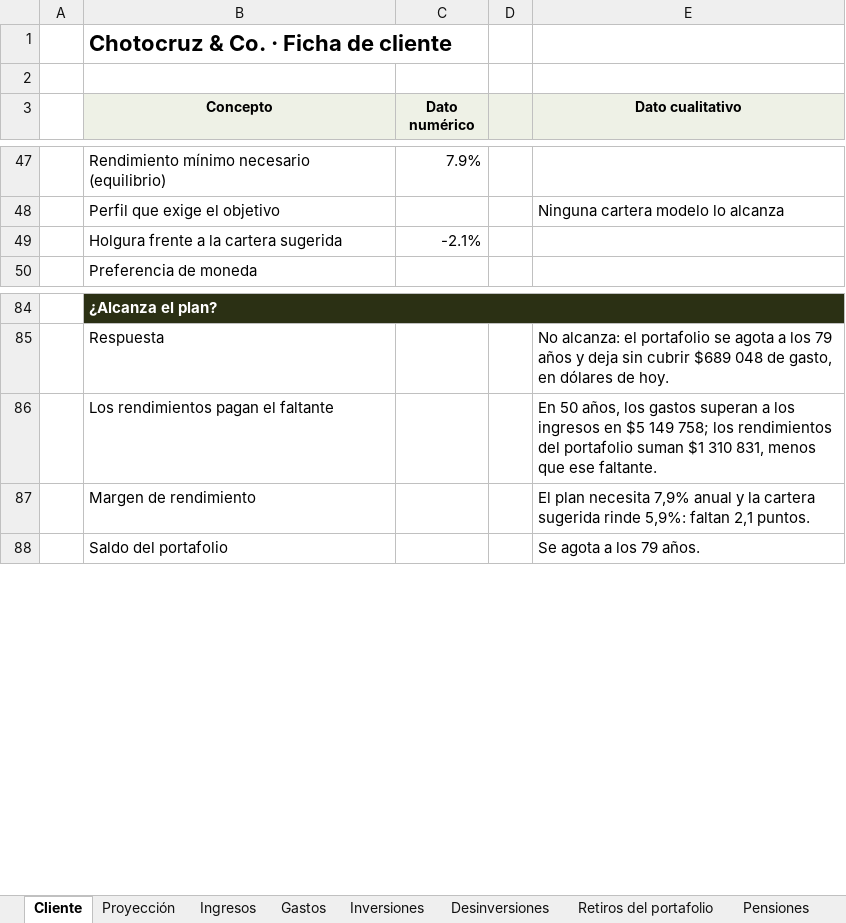
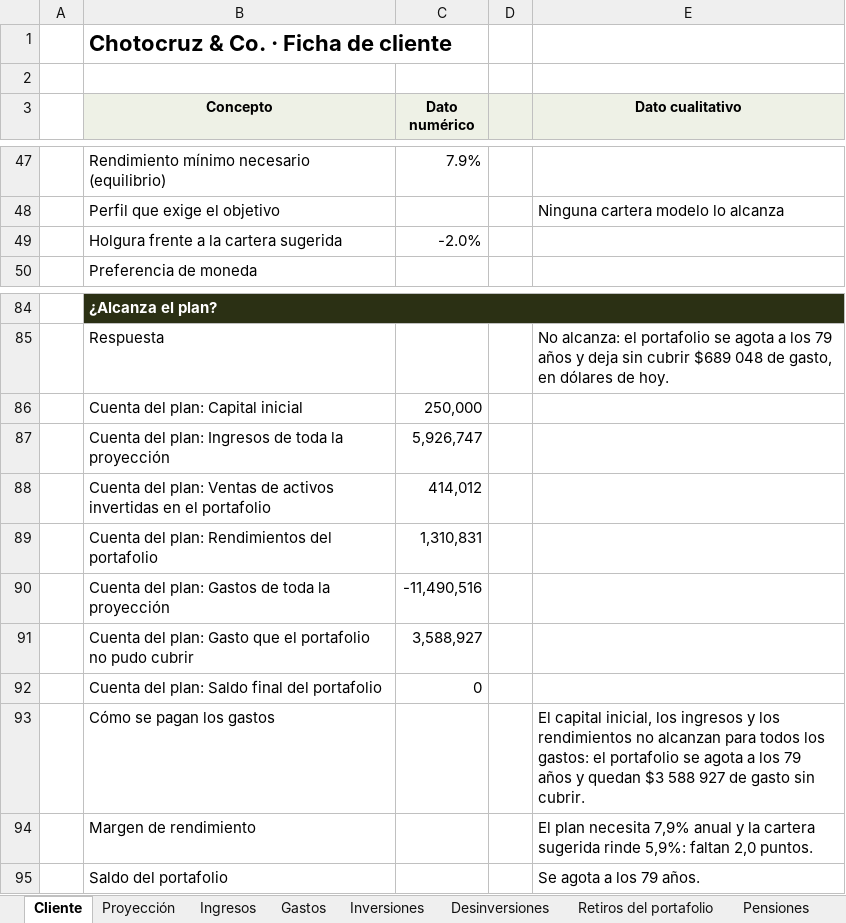
Before and after one commit to jzunigachoto/chotocruzco-FinancePlanning, an Excel workbook: Ejemplo - proyeccion por flujo de caja.xlsx, sheet Cliente, drawn as a sheet; only a part is shown, gaps mark what is left out; values as stored, in another font and other column widths than the file's, no borders; charts and pictures not drawn; removed rows and columns are numbered as before the commit, all else as after; the diff names each change by its address in the sheet, - before the commit and + after, or states it on an @@ line.

```diff
--- a/Ejemplo - proyeccion por flujo de caja.xlsx (sheet Cliente)
+++ b/Ejemplo - proyeccion por flujo de caja.xlsx (sheet Cliente)
-C49 (Dato numérico): -2.1%
+C49 (Dato numérico): -2.0%
-row 86:  | Los rendimientos pagan el faltante |  |  | En 50 años, los gastos superan a los ingresos en $5 149 758; los rendimientos del portafolio suman $1 310 831, menos que ese faltante.
+row 86:  | Cuenta del plan: Capital inicial | 250,000
+row 87:  | Cuenta del plan: Ingresos de toda la proyección | 5,926,747
+row 88:  | Cuenta del plan: Ventas de activos invertidas en el portafolio | 414,012
+row 89:  | Cuenta del plan: Rendimientos del portafolio | 1,310,831
+row 90:  | Cuenta del plan: Gastos de toda la proyección | -11,490,516
+row 91:  | Cuenta del plan: Gasto que el portafolio no pudo cubrir | 3,588,927
+row 92:  | Cuenta del plan: Saldo final del portafolio | 0
+row 93:  | Cómo se pagan los gastos |  |  | El capital inicial, los ingresos y los rendimientos no alcanzan para todos los gastos: el portafolio se agota a los 79 años y quedan $3 588 927 de gasto sin cubrir.
-E94 (Dato cualitativo): …5,9%: faltan 2,1 puntos.
+E94 (Dato cualitativo): …5,9%: faltan 2,0 puntos.
```
Also changed, not shown: charts or pictures, plantilla_familias.xlsx, plantilla_instituciones.xlsx, 8 other files.
